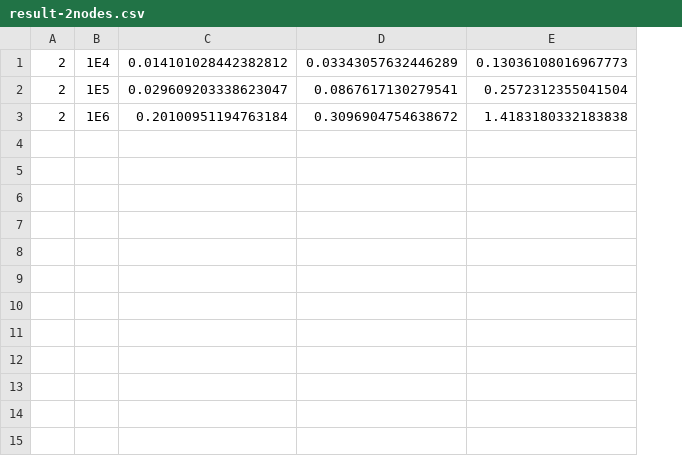
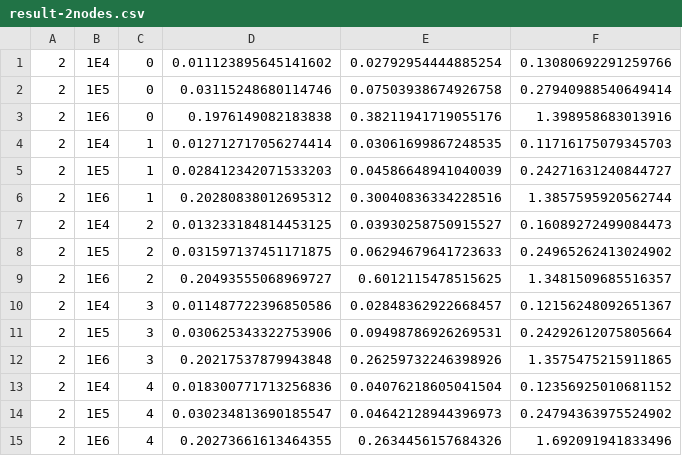
Before and after one commit to JulesRigaudGithub/TP-HPC-HPDA, a CSV file: output/result-2nodes.csv, drawn as a sheet; removed rows and columns are numbered as before the commit, all else as after; the diff names each change by its address in the sheet, - before the commit and + after, or states it on an @@ line.

```diff
--- a/output/result-2nodes.csv
+++ b/output/result-2nodes.csv
-column C, rows 1-3: 0.014101028442382812 | 0.029609203338623047 | 0.20100951194763184
-column D, rows 1-3: 0.03343057632446289 | 0.0867617130279541 | 0.3096904754638672
-column E, rows 1-3: 0.13036108016967773 | 0.2572312355041504 | 1.4183180332183838
+column C, rows 1-3: all 0
+column D, rows 1-3: 0.011123895645141602 | 0.03115248680114746 | 0.1976149082183838
+column E, rows 1-3: 0.02792954444885254 | 0.07503938674926758 | 0.38211941719055176
+column F, rows 1-3: 0.13080692291259766 | 0.27940988540649414 | 1.398958683013916
+row 4: 2 | 1E4 | 1 | 0.012712717056274414 | 0.03061699867248535 | 0.11716175079345703
+row 5: 2 | 1E5 | 1 | 0.028412342071533203 | 0.04586648941040039 | 0.24271631240844727
+row 6: 2 | 1E6 | 1 | 0.20280838012695312 | 0.30040836334228516 | 1.3857595920562744
+row 7: 2 | 1E4 | 2 | 0.013233184814453125 | 0.03930258750915527 | 0.16089272499084473
+row 8: 2 | 1E5 | 2 | 0.031597137451171875 | 0.06294679641723633 | 0.24965262413024902
+row 9: 2 | 1E6 | 2 | 0.20493555068969727 | 0.6012115478515625 | 1.3481509685516357
+row 10: 2 | 1E4 | 3 | 0.011487722396850586 | 0.02848362922668457 | 0.12156248092651367
+row 11: 2 | 1E5 | 3 | 0.030625343322753906 | 0.09498786926269531 | 0.24292612075805664
+row 12: 2 | 1E6 | 3 | 0.20217537879943848 | 0.26259732246398926 | 1.3575475215911865
+row 13: 2 | 1E4 | 4 | 0.018300771713256836 | 0.04076218605041504 | 0.12356925010681152
+row 14: 2 | 1E5 | 4 | 0.030234813690185547 | 0.04642128944396973 | 0.24794363975524902
+row 15: 2 | 1E6 | 4 | 0.20273661613464355 | 0.2634456157684326 | 1.692091941833496
```
Also changed, not shown: output/result-4nodes.csv, 18 other files.
